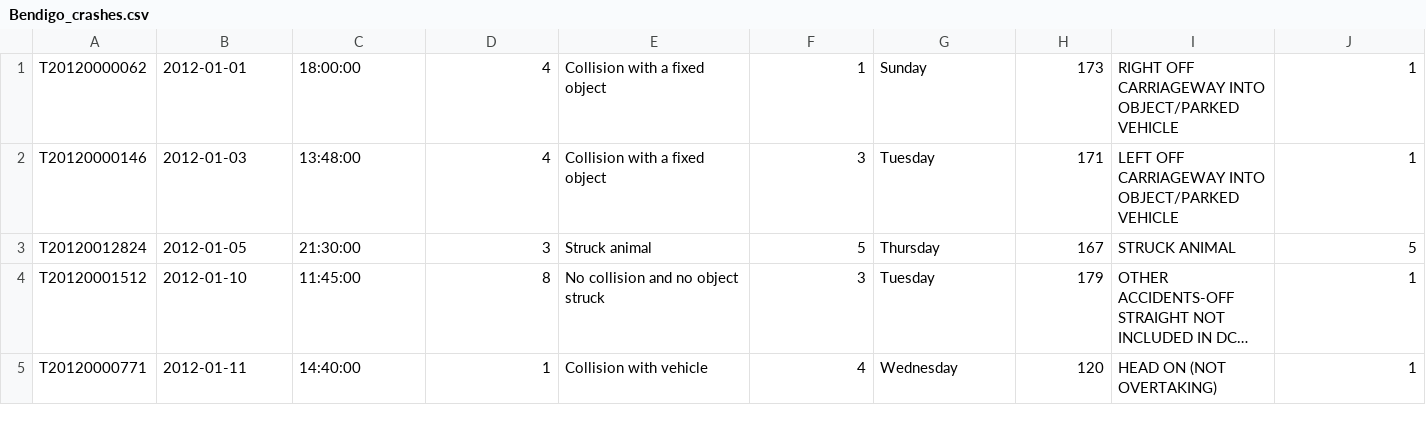
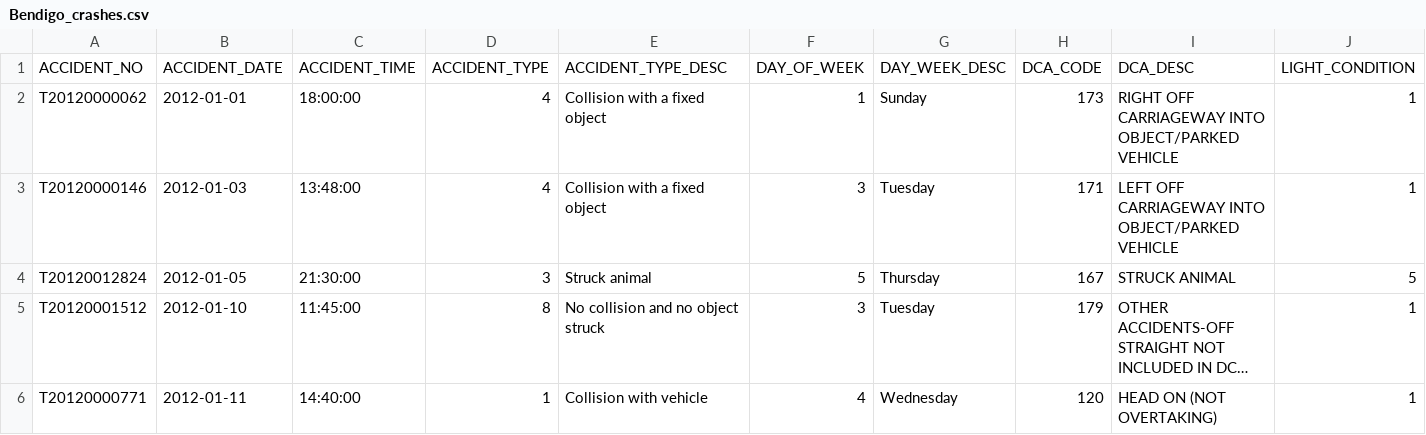
Before and after one commit to logan-wood/govhack24-best-kase-scenario-HOSTED, a CSV file: data/Bendigo_crashes.csv, drawn as a sheet; only a part is shown; long unchanged cells end in …; rows hold the shown columns only; the diff names each change by its address in the sheet, - before the commit and + after, or states it on an @@ line.

Commit message:
added bendigo data

```diff
--- a/data/Bendigo_crashes.csv
+++ b/data/Bendigo_crashes.csv
+row 1: ACCIDENT_NO | ACCIDENT_DATE | ACCIDENT_TIME | ACCIDENT_TYPE | ACCIDENT_TYPE_DESC | DAY_OF_WEEK | DAY_WEEK_DESC | DCA_CODE | DCA_DESC | LIGHT_CONDITION
```
Also changed, not shown: 3 other files.
